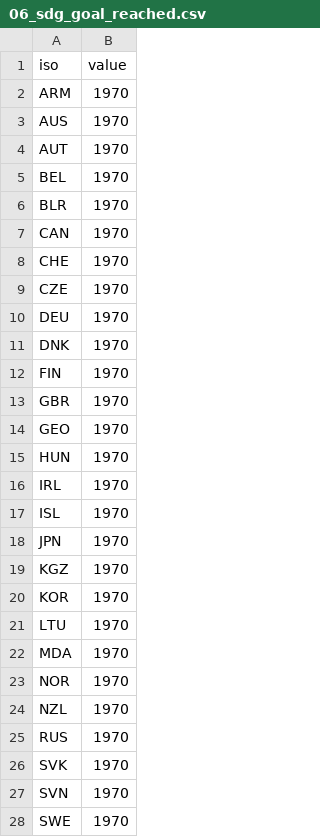
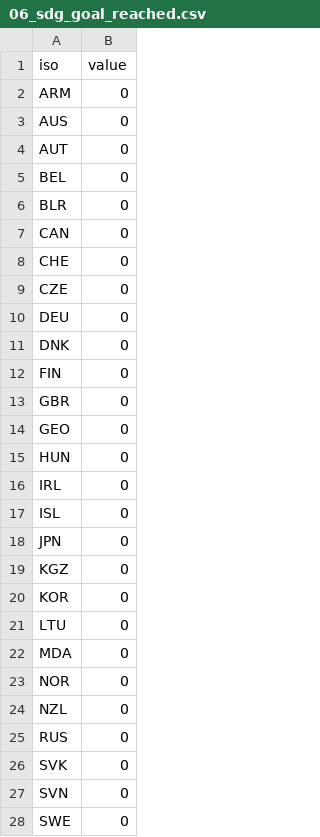
Before and after one commit to lokaler/globization, a CSV file: src/data/questionnaires/1116/datasets/06_sdg_goal_reached.csv, drawn as a sheet; only a part is shown; the diff covers the shown part only.

```diff
--- a/src/data/questionnaires/1116/datasets/06_sdg_goal_reached.csv
+++ b/src/data/questionnaires/1116/datasets/06_sdg_goal_reached.csv
@@ -1,28 +1,28 @@
 iso,value
-ARM,1970
-AUS,1970
-AUT,1970
-BEL,1970
-BLR,1970
-CAN,1970
-CHE,1970
-CZE,1970
-DEU,1970
-DNK,1970
-FIN,1970
-GBR,1970
-GEO,1970
-HUN,1970
-IRL,1970
-ISL,1970
-JPN,1970
-KGZ,1970
-KOR,1970
-LTU,1970
-MDA,1970
-NOR,1970
-NZL,1970
-RUS,1970
-SVK,1970
-SVN,1970
-SWE,1970
+ARM,0
+AUS,0
+AUT,0
+BEL,0
+BLR,0
+CAN,0
+CHE,0
+CZE,0
+DEU,0
+DNK,0
+FIN,0
+GBR,0
+GEO,0
+HUN,0
+IRL,0
+ISL,0
+JPN,0
+KGZ,0
+KOR,0
+LTU,0
+MDA,0
+NOR,0
+NZL,0
+RUS,0
+SVK,0
+SVN,0
+SWE,0
```
Also changed, not shown: 167 edited cells elsewhere in this file, 8 other files.
